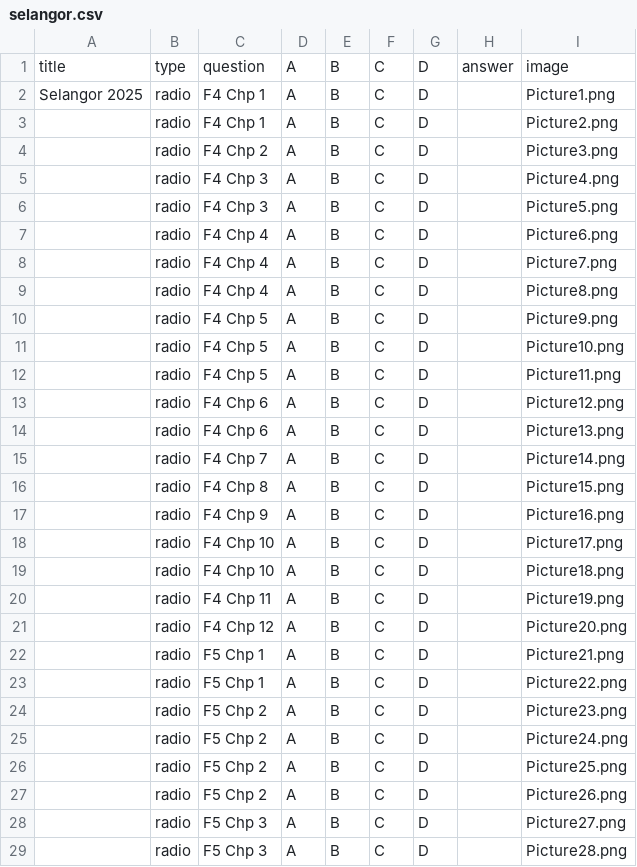
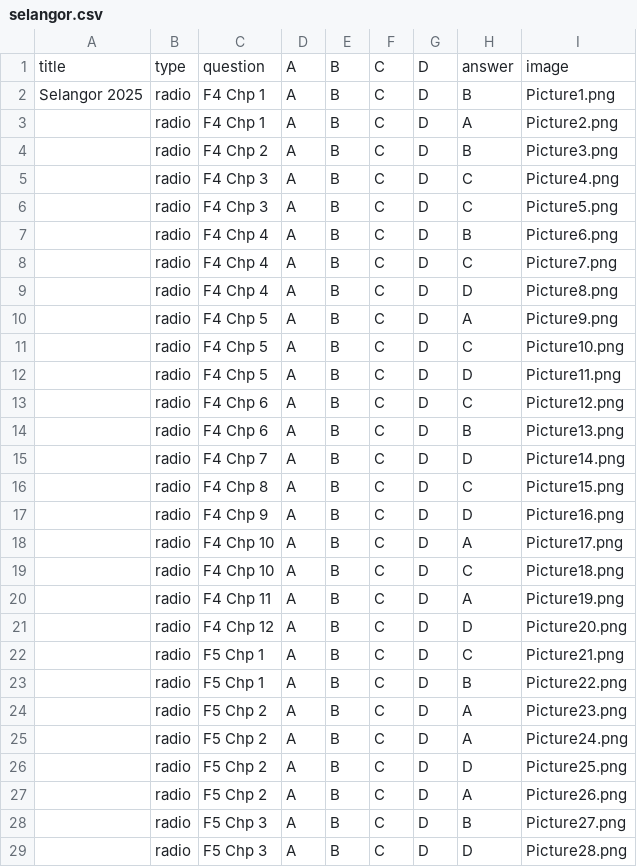
Before and after one commit to nobody0619/SPM-SC, a CSV file: Selangor 2025/selangor.csv, drawn as a sheet; only a part is shown; the diff covers the shown part only.

```diff
--- a/Selangor 2025/selangor.csv
+++ b/Selangor 2025/selangor.csv
@@ -1,29 +1,29 @@
 title,type,question,A,B,C,D,answer,image
-Selangor 2025,radio,F4 Chp 1,A,B,C,D,,Picture1.png
-,radio,F4 Chp 1,A,B,C,D,,Picture2.png
-,radio,F4 Chp 2,A,B,C,D,,Picture3.png
-,radio,F4 Chp 3,A,B,C,D,,Picture4.png
-,radio,F4 Chp 3,A,B,C,D,,Picture5.png
-,radio,F4 Chp 4,A,B,C,D,,Picture6.png
-,radio,F4 Chp 4,A,B,C,D,,Picture7.png
-,radio,F4 Chp 4,A,B,C,D,,Picture8.png
-,radio,F4 Chp 5,A,B,C,D,,Picture9.png
-,radio,F4 Chp 5,A,B,C,D,,Picture10.png
-,radio,F4 Chp 5,A,B,C,D,,Picture11.png
-,radio,F4 Chp 6,A,B,C,D,,Picture12.png
-,radio,F4 Chp 6,A,B,C,D,,Picture13.png
-,radio,F4 Chp 7,A,B,C,D,,Picture14.png
-,radio,F4 Chp 8,A,B,C,D,,Picture15.png
-,radio,F4 Chp 9,A,B,C,D,,Picture16.png
-,radio,F4 Chp 10,A,B,C,D,,Picture17.png
-,radio,F4 Chp 10,A,B,C,D,,Picture18.png
-,radio,F4 Chp 11,A,B,C,D,,Picture19.png
-,radio,F4 Chp 12,A,B,C,D,,Picture20.png
-,radio,F5 Chp 1,A,B,C,D,,Picture21.png
-,radio,F5 Chp 1,A,B,C,D,,Picture22.png
-,radio,F5 Chp 2,A,B,C,D,,Picture23.png
-,radio,F5 Chp 2,A,B,C,D,,Picture24.png
-,radio,F5 Chp 2,A,B,C,D,,Picture25.png
-,radio,F5 Chp 2,A,B,C,D,,Picture26.png
-,radio,F5 Chp 3,A,B,C,D,,Picture27.png
-,radio,F5 Chp 3,A,B,C,D,,Picture28.png
+Selangor 2025,radio,F4 Chp 1,A,B,C,D,B,Picture1.png
+,radio,F4 Chp 1,A,B,C,D,A,Picture2.png
+,radio,F4 Chp 2,A,B,C,D,B,Picture3.png
+,radio,F4 Chp 3,A,B,C,D,C,Picture4.png
+,radio,F4 Chp 3,A,B,C,D,C,Picture5.png
+,radio,F4 Chp 4,A,B,C,D,B,Picture6.png
+,radio,F4 Chp 4,A,B,C,D,C,Picture7.png
+,radio,F4 Chp 4,A,B,C,D,D,Picture8.png
+,radio,F4 Chp 5,A,B,C,D,A,Picture9.png
+,radio,F4 Chp 5,A,B,C,D,C,Picture10.png
+,radio,F4 Chp 5,A,B,C,D,D,Picture11.png
+,radio,F4 Chp 6,A,B,C,D,C,Picture12.png
+,radio,F4 Chp 6,A,B,C,D,B,Picture13.png
+,radio,F4 Chp 7,A,B,C,D,D,Picture14.png
+,radio,F4 Chp 8,A,B,C,D,C,Picture15.png
+,radio,F4 Chp 9,A,B,C,D,D,Picture16.png
+,radio,F4 Chp 10,A,B,C,D,A,Picture17.png
+,radio,F4 Chp 10,A,B,C,D,C,Picture18.png
+,radio,F4 Chp 11,A,B,C,D,A,Picture19.png
+,radio,F4 Chp 12,A,B,C,D,D,Picture20.png
+,radio,F5 Chp 1,A,B,C,D,C,Picture21.png
+,radio,F5 Chp 1,A,B,C,D,B,Picture22.png
+,radio,F5 Chp 2,A,B,C,D,A,Picture23.png
+,radio,F5 Chp 2,A,B,C,D,A,Picture24.png
+,radio,F5 Chp 2,A,B,C,D,D,Picture25.png
+,radio,F5 Chp 2,A,B,C,D,A,Picture26.png
+,radio,F5 Chp 3,A,B,C,D,B,Picture27.png
+,radio,F5 Chp 3,A,B,C,D,D,Picture28.png
```
Also changed, not shown: 12 edited cells elsewhere in this file, Selangor 2025/selangor a.csv, Selangor 2025/selangor b.csv.
